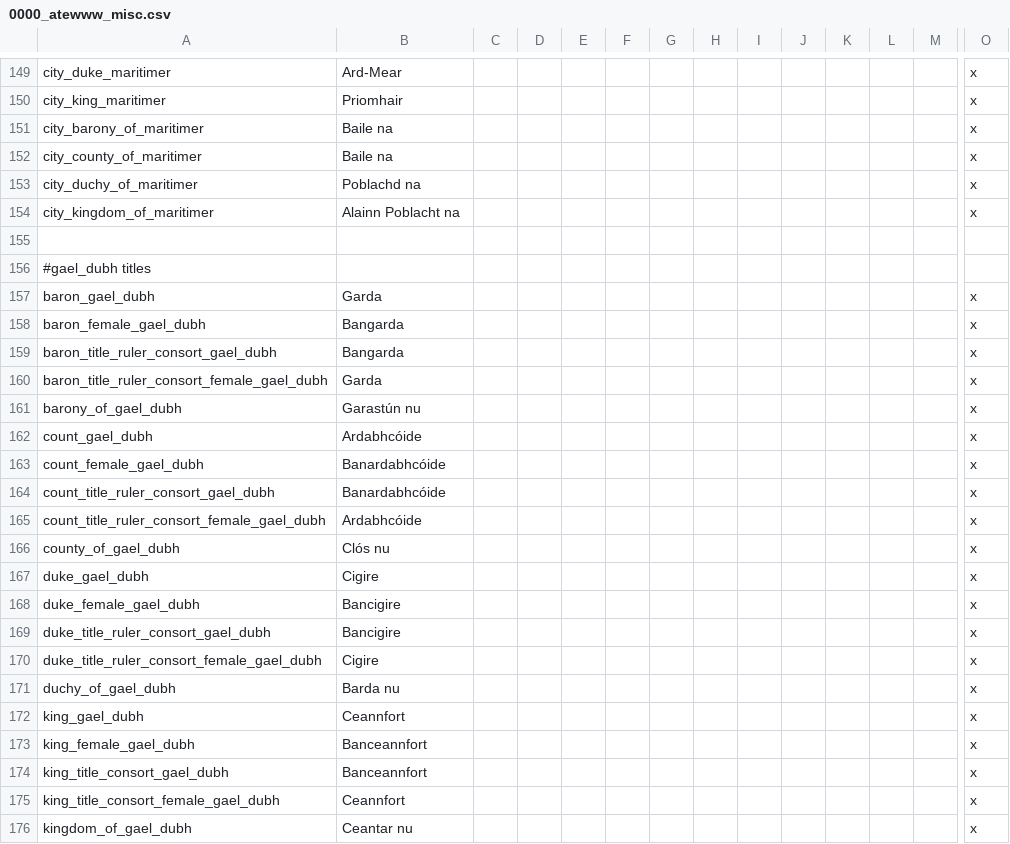
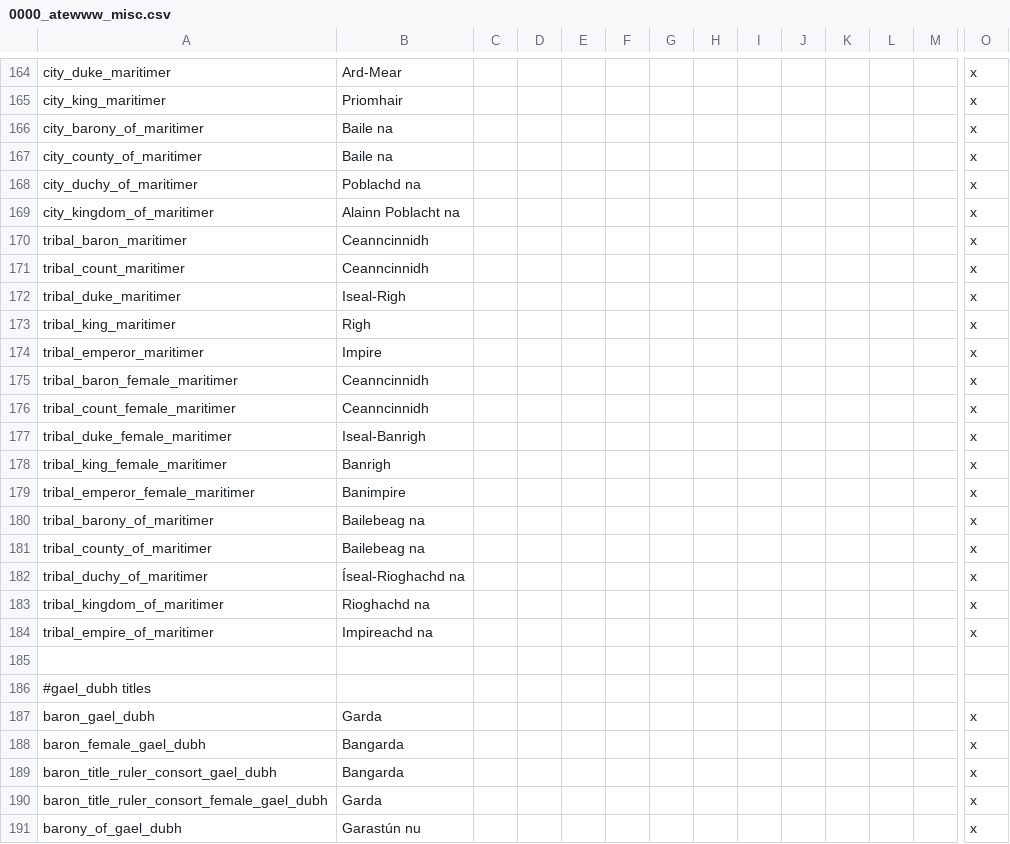
Before and after one commit to Yard1/After-the-End-Wild-Wasteland, a CSV file: localisation/0000_atewww_misc.csv, drawn as a sheet; only a part is shown, gaps mark what is left out; the shorter side is filled out with more unchanged rows; rows hold the shown columns only; the diff covers the shown part only; the diff names each change by its address in the sheet, - before the commit and + after, or states it on an @@ line.

```diff
--- a/localisation/0000_atewww_misc.csv
+++ b/localisation/0000_atewww_misc.csv
+row 170: tribal_baron_maritimer | Ceanncinnidh |  |  |  |  |  |  |  |  |  |  |  | x
+row 171: tribal_count_maritimer | Ceanncinnidh |  |  |  |  |  |  |  |  |  |  |  | x
+row 172: tribal_duke_maritimer | Iseal-Righ |  |  |  |  |  |  |  |  |  |  |  | x
+row 173: tribal_king_maritimer | Righ |  |  |  |  |  |  |  |  |  |  |  | x
+row 174: tribal_emperor_maritimer | Impire |  |  |  |  |  |  |  |  |  |  |  | x
+row 175: tribal_baron_female_maritimer | Ceanncinnidh |  |  |  |  |  |  |  |  |  |  |  | x
+row 176: tribal_count_female_maritimer | Ceanncinnidh |  |  |  |  |  |  |  |  |  |  |  | x
+row 177: tribal_duke_female_maritimer | Iseal-Banrigh |  |  |  |  |  |  |  |  |  |  |  | x
+row 178: tribal_king_female_maritimer | Banrigh |  |  |  |  |  |  |  |  |  |  |  | x
+row 179: tribal_emperor_female_maritimer | Banimpire |  |  |  |  |  |  |  |  |  |  |  | x
+row 180: tribal_barony_of_maritimer | Bailebeag na |  |  |  |  |  |  |  |  |  |  |  | x
+row 181: tribal_county_of_maritimer | Bailebeag na |  |  |  |  |  |  |  |  |  |  |  | x
+row 182: tribal_duchy_of_maritimer | Íseal-Rioghachd na |  |  |  |  |  |  |  |  |  |  |  | x
+row 183: tribal_kingdom_of_maritimer | Rioghachd na |  |  |  |  |  |  |  |  |  |  |  | x
+row 184: tribal_empire_of_maritimer | Impireachd na |  |  |  |  |  |  |  |  |  |  |  | x
```
Also changed, not shown: 30 added rows and 8 edited cells elsewhere in this file, 5 other files.
